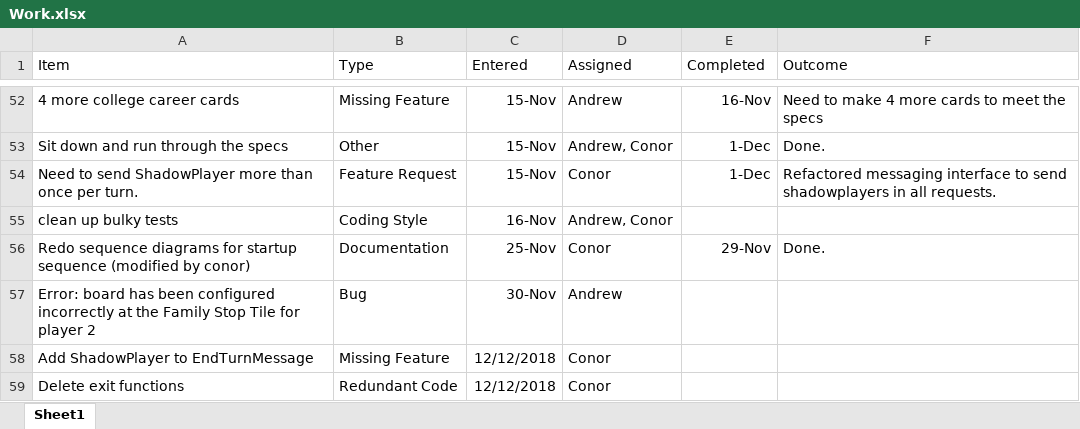
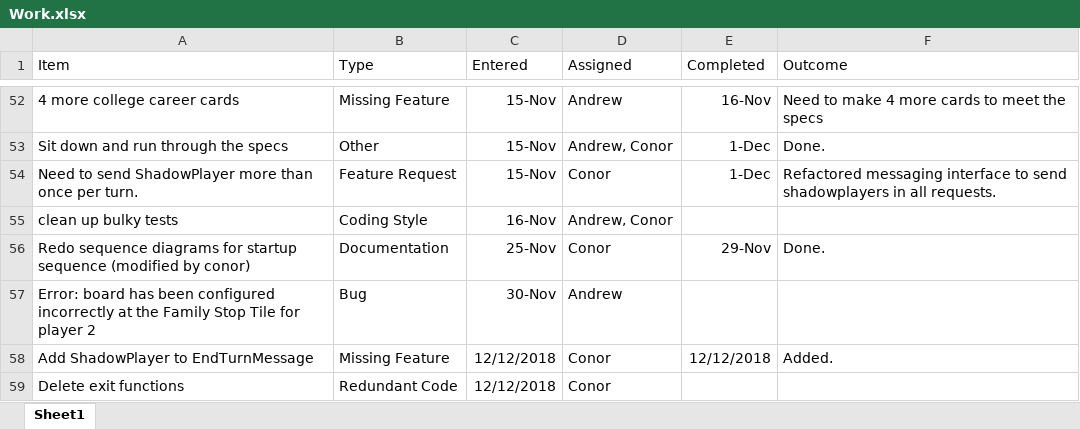
Before and after one commit to andmannion/GameOfLife, an Excel workbook: doc/Work.xlsx, sheet Sheet1, drawn as a sheet; only a part is shown, gaps mark what is left out; values as stored, in another font and other column widths than the file's, no borders; the diff names each change by its address in the sheet, - before the commit and + after, or states it on an @@ line.

Commit message:
excel

```diff
--- a/doc/Work.xlsx (sheet Sheet1)
+++ b/doc/Work.xlsx (sheet Sheet1)
-E58 (Completed): (empty)
+E58 (Completed): 12/12/2018
-F58 (Outcome): (empty)
+F58 (Outcome): Added.
```
